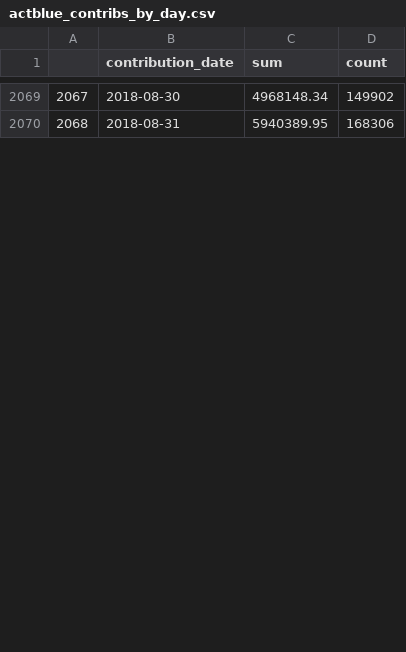
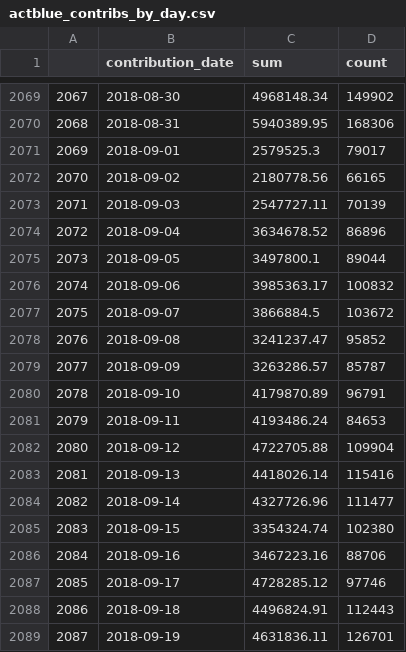
Before and after one commit to PublicI/actblue-analysis, a CSV file: data/actblue_contribs_by_day.csv, drawn as a sheet; only a part is shown, gaps mark what is left out; the diff covers the shown part only; the diff names each change by its address in the sheet, - before the commit and + after, or states it on an @@ line.

```diff
--- a/data/actblue_contribs_by_day.csv
+++ b/data/actblue_contribs_by_day.csv
+row 2071: 2069 | 2018-09-01 | 2579525.3 | 79017
+row 2072: 2070 | 2018-09-02 | 2180778.56 | 66165
+row 2073: 2071 | 2018-09-03 | 2547727.11 | 70139
+row 2074: 2072 | 2018-09-04 | 3634678.52 | 86896
+row 2075: 2073 | 2018-09-05 | 3497800.1 | 89044
+row 2076: 2074 | 2018-09-06 | 3985363.17 | 100832
+row 2077: 2075 | 2018-09-07 | 3866884.5 | 103672
+row 2078: 2076 | 2018-09-08 | 3241237.47 | 95852
+row 2079: 2077 | 2018-09-09 | 3263286.57 | 85787
+row 2080: 2078 | 2018-09-10 | 4179870.89 | 96791
+row 2081: 2079 | 2018-09-11 | 4193486.24 | 84653
+row 2082: 2080 | 2018-09-12 | 4722705.88 | 109904
+row 2083: 2081 | 2018-09-13 | 4418026.14 | 115416
+row 2084: 2082 | 2018-09-14 | 4327726.96 | 111477
+row 2085: 2083 | 2018-09-15 | 3354324.74 | 102380
+row 2086: 2084 | 2018-09-16 | 3467223.16 | 88706
+row 2087: 2085 | 2018-09-17 | 4728285.12 | 97746
+row 2088: 2086 | 2018-09-18 | 4496824.91 | 112443
+row 2089: 2087 | 2018-09-19 | 4631836.11 | 126701
```
Also changed, not shown: 11 added rows and row numbers in column A elsewhere in this file, data/actblue_addicts.csv, data/actblue_congress_contribs_by_day.csv, 24 other files.
